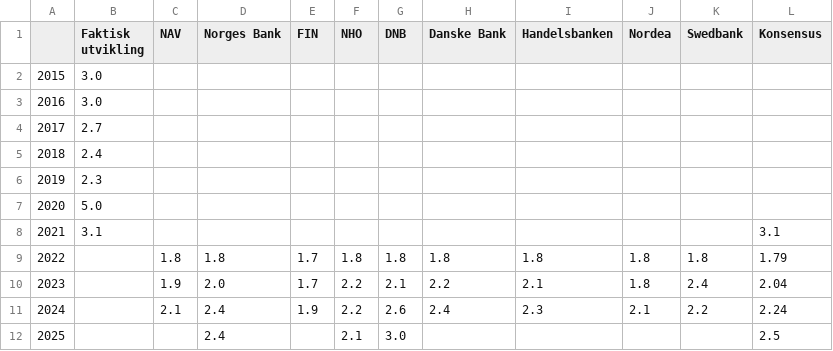
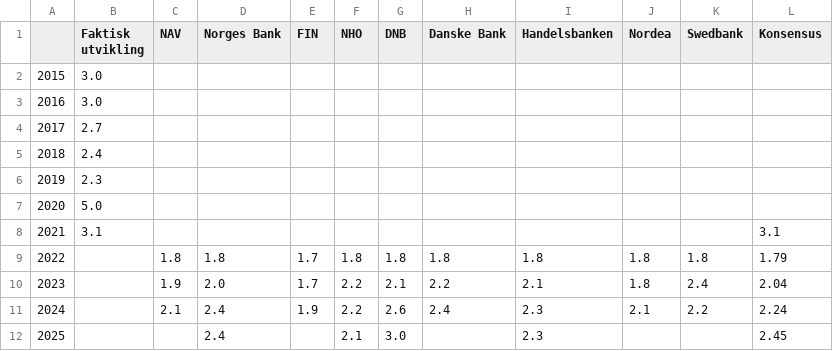
Before and after one commit to Qery-Data/NLM-Datatracker, a CSV file: data/Prognoser_registrert_ledighet_konsensus_figur.csv, drawn as a sheet.

Commit message:
Latest data: Wed Jan 25 18:11:39 UTC 2023

```diff
--- a/data/Prognoser_registrert_ledighet_konsensus_figur.csv
+++ b/data/Prognoser_registrert_ledighet_konsensus_figur.csv
@@ -11,2 +11,2 @@
 2024,,2.1,2.4,1.9,2.2,2.6,2.4,2.3,2.1,2.2,2.24
-2025,,,2.4,,2.1,3.0,,,,,2.5
+2025,,,2.4,,2.1,3.0,,2.3,,,2.45
```
Also changed, not shown: data/Prognoser_aarslonn_figur.csv, data/Prognoser_aarslonn_tabell.csv, 6 other files.
